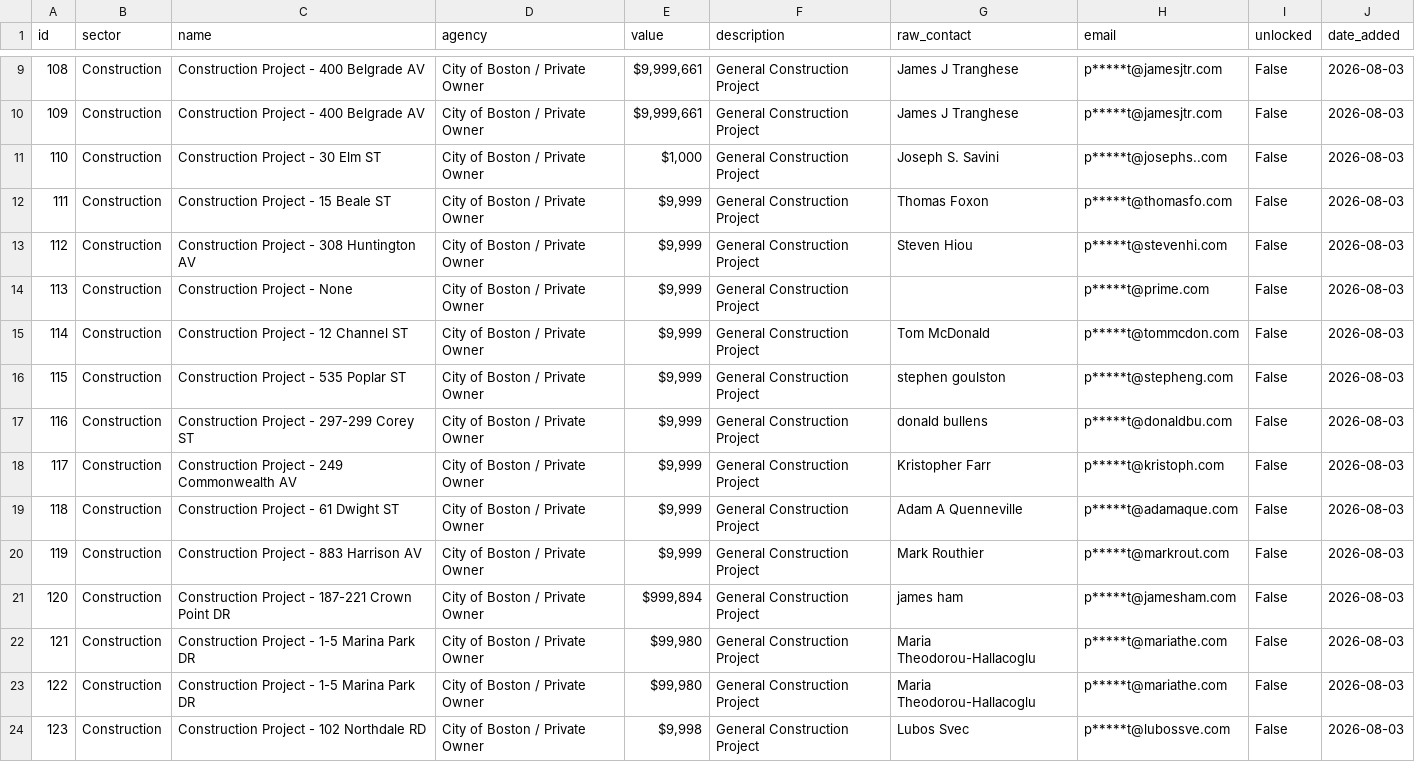
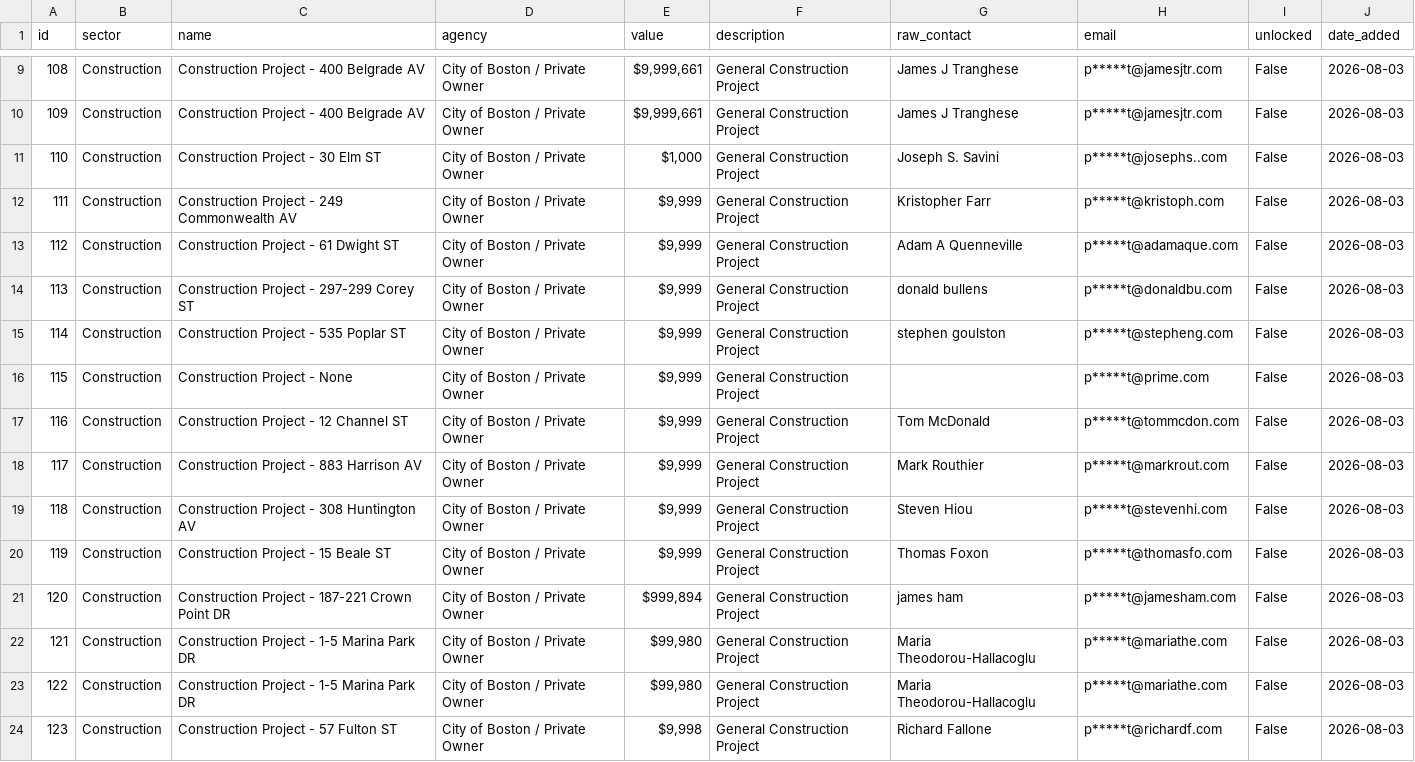
Before and after one commit to povertybeater/shlae-data-pipeline, a CSV file: leads.csv, drawn as a sheet; only a part is shown, gaps mark what is left out; the diff covers the shown part only.

```diff
--- a/leads.csv
+++ b/leads.csv
@@ -11,11 +11,11 @@ id,sector,name,agency,value,description,raw_contact,email,unlocked,date_added
 110,Construction,Construction Project - 30 Elm ST,City of Boston / Private Owner,"$1,000",General Construction Project,Joseph S. Savini,p*****t@josephs..com,False,2026-08-03
-111,Construction,Construction Project - 15 Beale ST,City of Boston / Private Owner,"$9,999",General Construction Project,Thomas Foxon,p*****t@thomasfo.com,False,2026-08-03
-112,Construction,Construction Project - 308 Huntington AV,City of Boston / Private Owner,"$9,999",General Construction Project,Steven Hiou,p*****t@stevenhi.com,False,2026-08-03
-113,Construction,Construction Project - None,City of Boston / Private Owner,"$9,999",General Construction Project,,p*****t@prime.com,False,2026-08-03
-114,Construction,Construction Project - 12 Channel ST,City of Boston / Private Owner,"$9,999",General Construction Project,Tom McDonald,p*****t@tommcdon.com,False,2026-08-03
-115,Construction,Construction Project - 535 Poplar ST,City of Boston / Private Owner,"$9,999",General Construction Project,stephen goulston,p*****t@stepheng.com,False,2026-08-03
-116,Construction,Construction Project - 297-299 Corey ST,City of Boston / Private Owner,"$9,999",General Construction Project,donald bullens,p*****t@donaldbu.com,False,2026-08-03
-117,Construction,Construction Project - 249 Commonwealth AV,City of Boston / Private Owner,"$9,999",General Construction Project,Kristopher Farr,p*****t@kristoph.com,False,2026-08-03
-118,Construction,Construction Project - 61 Dwight ST,City of Boston / Private Owner,"$9,999",General Construction Project,Adam A Quenneville,p*****t@adamaque.com,False,2026-08-03
-119,Construction,Construction Project - 883 Harrison AV,City of Boston / Private Owner,"$9,999",General Construction Project,Mark Routhier,p*****t@markrout.com,False,2026-08-03
+111,Construction,Construction Project - 249 Commonwealth AV,City of Boston / Private Owner,"$9,999",General Construction Project,Kristopher Farr,p*****t@kristoph.com,False,2026-08-03
+112,Construction,Construction Project - 61 Dwight ST,City of Boston / Private Owner,"$9,999",General Construction Project,Adam A Quenneville,p*****t@adamaque.com,False,2026-08-03
+113,Construction,Construction Project - 297-299 Corey ST,City of Boston / Private Owner,"$9,999",General Construction Project,donald bullens,p*****t@donaldbu.com,False,2026-08-03
+114,Construction,Construction Project - 535 Poplar ST,City of Boston / Private Owner,"$9,999",General Construction Project,stephen goulston,p*****t@stepheng.com,False,2026-08-03
+115,Construction,Construction Project - None,City of Boston / Private Owner,"$9,999",General Construction Project,,p*****t@prime.com,False,2026-08-03
+116,Construction,Construction Project - 12 Channel ST,City of Boston / Private Owner,"$9,999",General Construction Project,Tom McDonald,p*****t@tommcdon.com,False,2026-08-03
+117,Construction,Construction Project - 883 Harrison AV,City of Boston / Private Owner,"$9,999",General Construction Project,Mark Routhier,p*****t@markrout.com,False,2026-08-03
+118,Construction,Construction Project - 308 Huntington AV,City of Boston / Private Owner,"$9,999",General Construction Project,Steven Hiou,p*****t@stevenhi.com,False,2026-08-03
+119,Construction,Construction Project - 15 Beale ST,City of Boston / Private Owner,"$9,999",General Construction Project,Thomas Foxon,p*****t@thomasfo.com,False,2026-08-03
 120,Construction,Construction Project - 187-221 Crown Point DR,City of Boston / Private Owner,"$999,894",General Construction Project,james ham,p*****t@jamesham.com,False,2026-08-03
@@ -23,2 +23,2 @@ id,sector,name,agency,value,description,raw_contact,email,unlocked,date_added
 122,Construction,Construction Project - 1-5 Marina Park DR,City of Boston / Private Owner,"$99,980",General Construction Project,Maria Theodorou-Hallacoglu,p*****t@mariathe.com,False,2026-08-03
-123,Construction,Construction Project - 102 Northdale RD,City of Boston / Private Owner,"$9,998",General Construction Project,Lubos Svec,p*****t@lubossve.com,False,2026-08-03
+123,Construction,Construction Project - 57 Fulton ST,City of Boston / Private Owner,"$9,998",General Construction Project,Richard Fallone,p*****t@richardf.com,False,2026-08-03
```
Also changed, not shown: 130 edited cells elsewhere in this file, 1 other file.
